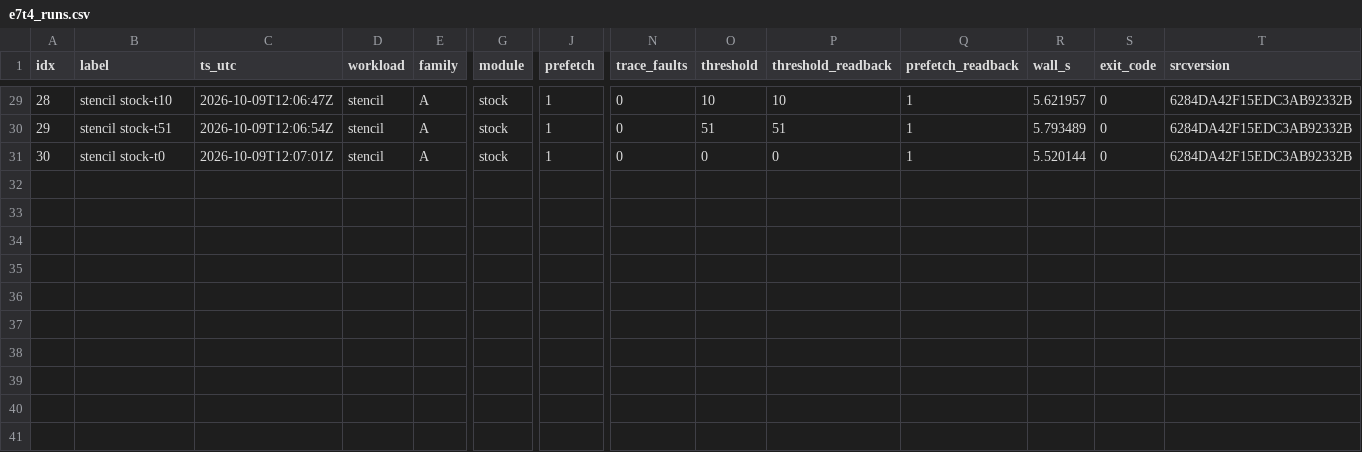
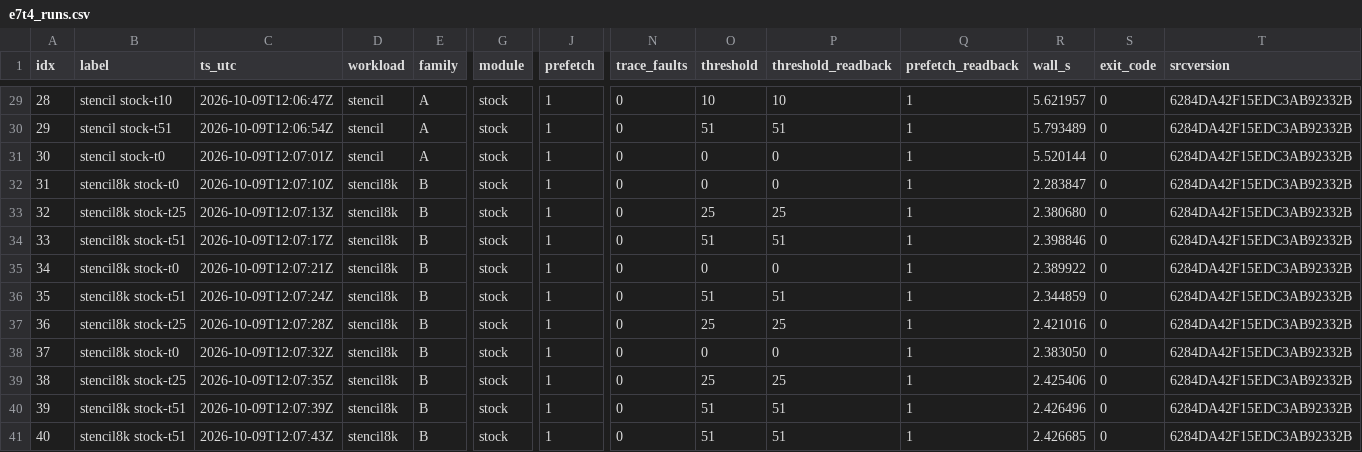
Before and after one commit to rayanw36/SpecAsync-UVM, a CSV file: results/analysis/t4/e7t4_runs.csv, drawn as a sheet; only a part is shown, gaps mark what is left out; rows hold the shown columns only; the diff names each change by its address in the sheet, - before the commit and + after, or states it on an @@ line.

```diff
--- a/results/analysis/t4/e7t4_runs.csv
+++ b/results/analysis/t4/e7t4_runs.csv
+row 32: 31 | stencil8k stock-t0 | 2026-10-09T12:07:10Z | stencil8k | B | stock | 1 | 0 | 0 | 0 | 1 | 2.283847 | 0 | 6284DA42F15EDC3AB92332B
+row 33: 32 | stencil8k stock-t25 | 2026-10-09T12:07:13Z | stencil8k | B | stock | 1 | 0 | 25 | 25 | 1 | 2.380680 | 0 | 6284DA42F15EDC3AB92332B
+row 34: 33 | stencil8k stock-t51 | 2026-10-09T12:07:17Z | stencil8k | B | stock | 1 | 0 | 51 | 51 | 1 | 2.398846 | 0 | 6284DA42F15EDC3AB92332B
+row 35: 34 | stencil8k stock-t0 | 2026-10-09T12:07:21Z | stencil8k | B | stock | 1 | 0 | 0 | 0 | 1 | 2.389922 | 0 | 6284DA42F15EDC3AB92332B
+row 36: 35 | stencil8k stock-t51 | 2026-10-09T12:07:24Z | stencil8k | B | stock | 1 | 0 | 51 | 51 | 1 | 2.344859 | 0 | 6284DA42F15EDC3AB92332B
+row 37: 36 | stencil8k stock-t25 | 2026-10-09T12:07:28Z | stencil8k | B | stock | 1 | 0 | 25 | 25 | 1 | 2.421016 | 0 | 6284DA42F15EDC3AB92332B
+row 38: 37 | stencil8k stock-t0 | 2026-10-09T12:07:32Z | stencil8k | B | stock | 1 | 0 | 0 | 0 | 1 | 2.383050 | 0 | 6284DA42F15EDC3AB92332B
+row 39: 38 | stencil8k stock-t25 | 2026-10-09T12:07:35Z | stencil8k | B | stock | 1 | 0 | 25 | 25 | 1 | 2.425406 | 0 | 6284DA42F15EDC3AB92332B
+row 40: 39 | stencil8k stock-t51 | 2026-10-09T12:07:39Z | stencil8k | B | stock | 1 | 0 | 51 | 51 | 1 | 2.426496 | 0 | 6284DA42F15EDC3AB92332B
+row 41: 40 | stencil8k stock-t51 | 2026-10-09T12:07:43Z | stencil8k | B | stock | 1 | 0 | 51 | 51 | 1 | 2.426685 | 0 | 6284DA42F15EDC3AB92332B
```
